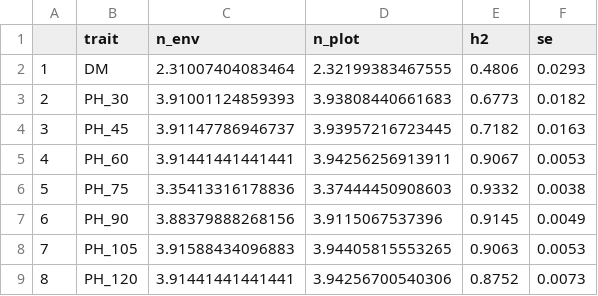
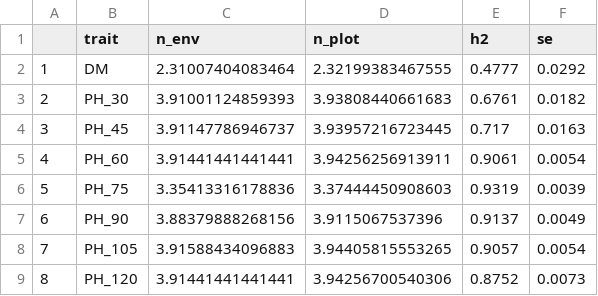
Before and after one commit to GoreLab/sorghum-multi-trait, a CSV file: clean_repository/tables/heritabilities.csv, drawn as a sheet.

```diff
--- a/clean_repository/tables/heritabilities.csv
+++ b/clean_repository/tables/heritabilities.csv
@@ -1,9 +1,9 @@
 "","trait","n_env","n_plot","h2","se"
-"1","DM",2.31007404083464,2.32199383467555,0.4806,0.0293
-"2","PH_30",3.91001124859393,3.93808440661683,0.6773,0.0182
-"3","PH_45",3.91147786946737,3.93957216723445,0.7182,0.0163
-"4","PH_60",3.91441441441441,3.94256256913911,0.9067,0.0053
-"5","PH_75",3.35413316178836,3.37444450908603,0.9332,0.0038
-"6","PH_90",3.88379888268156,3.9115067537396,0.9145,0.0049
-"7","PH_105",3.91588434096883,3.94405815553265,0.9063,0.0053
+"1","DM",2.31007404083464,2.32199383467555,0.4777,0.0292
+"2","PH_30",3.91001124859393,3.93808440661683,0.6761,0.0182
+"3","PH_45",3.91147786946737,3.93957216723445,0.717,0.0163
+"4","PH_60",3.91441441441441,3.94256256913911,0.9061,0.0054
+"5","PH_75",3.35413316178836,3.37444450908603,0.9319,0.0039
+"6","PH_90",3.88379888268156,3.9115067537396,0.9137,0.0049
+"7","PH_105",3.91588434096883,3.94405815553265,0.9057,0.0054
 "8","PH_120",3.91441441441441,3.94256700540306,0.8752,0.0073
```
Also changed, not shown: 6 other files.
